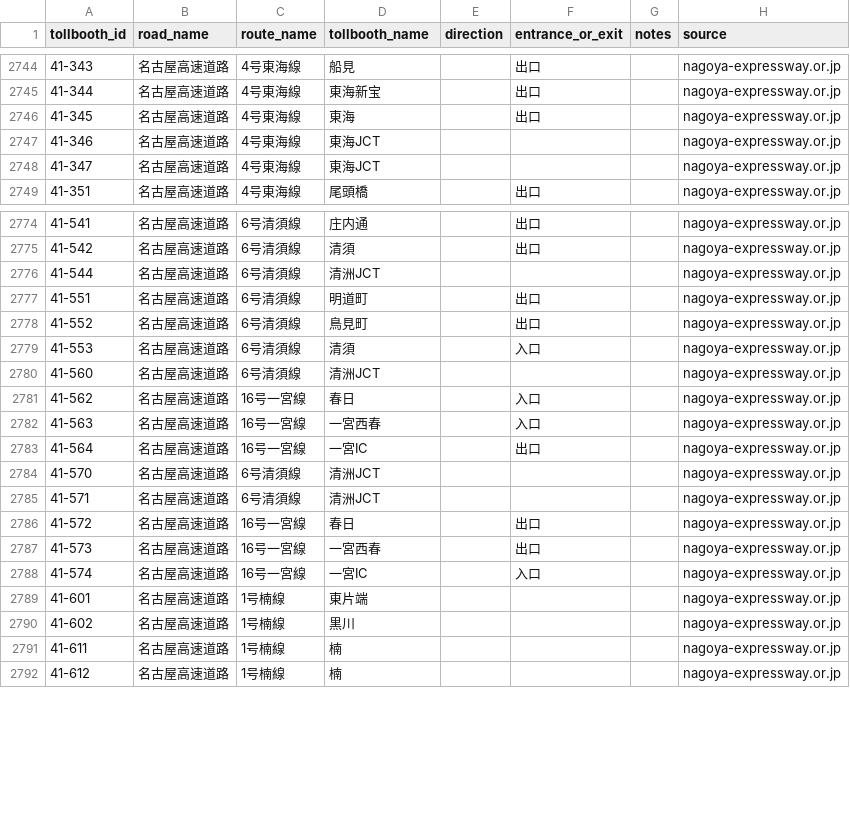
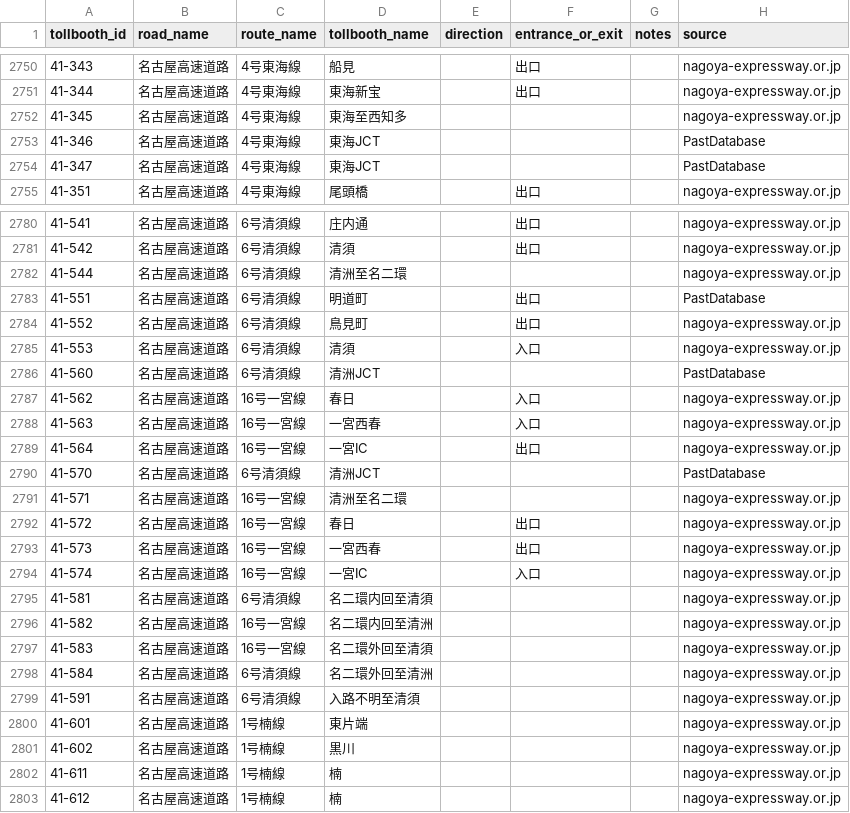
Before and after one commit to yujinakayama/japan_etc, a CSV file: database/japan_etc_tollbooths.csv, drawn as a sheet; only a part is shown, gaps mark what is left out; the diff covers the shown part only.

Commit message:
Update database

```diff
--- a/database/japan_etc_tollbooths.csv
+++ b/database/japan_etc_tollbooths.csv
@@ -2745,5 +2751,5 @@ tollbooth_id,road_name,route_name,tollbooth_name,direction,entrance_or_exit,note
 41-344,名古屋高速道路,4号東海線,東海新宝,,出口,,nagoya-expressway.or.jp
-41-345,名古屋高速道路,4号東海線,東海,,出口,,nagoya-expressway.or.jp
-41-346,名古屋高速道路,4号東海線,東海JCT,,,,nagoya-expressway.or.jp
-41-347,名古屋高速道路,4号東海線,東海JCT,,,,nagoya-expressway.or.jp
+41-345,名古屋高速道路,4号東海線,東海至西知多,,,,nagoya-expressway.or.jp
+41-346,名古屋高速道路,4号東海線,東海JCT,,,,PastDatabase
+41-347,名古屋高速道路,4号東海線,東海JCT,,,,PastDatabase
 41-351,名古屋高速道路,4号東海線,尾頭橋,,出口,,nagoya-expressway.or.jp
@@ -2775,7 +2781,7 @@ tollbooth_id,road_name,route_name,tollbooth_name,direction,entrance_or_exit,note
 41-542,名古屋高速道路,6号清須線,清須,,出口,,nagoya-expressway.or.jp
-41-544,名古屋高速道路,6号清須線,清洲JCT,,,,nagoya-expressway.or.jp
-41-551,名古屋高速道路,6号清須線,明道町,,出口,,nagoya-expressway.or.jp
+41-544,名古屋高速道路,6号清須線,清洲至名二環,,,,nagoya-expressway.or.jp
+41-551,名古屋高速道路,6号清須線,明道町,,出口,,PastDatabase
 41-552,名古屋高速道路,6号清須線,鳥見町,,出口,,nagoya-expressway.or.jp
 41-553,名古屋高速道路,6号清須線,清須,,入口,,nagoya-expressway.or.jp
-41-560,名古屋高速道路,6号清須線,清洲JCT,,,,nagoya-expressway.or.jp
+41-560,名古屋高速道路,6号清須線,清洲JCT,,,,PastDatabase
 41-562,名古屋高速道路,16号一宮線,春日,,入口,,nagoya-expressway.or.jp
@@ -2783,4 +2789,4 @@ tollbooth_id,road_name,route_name,tollbooth_name,direction,entrance_or_exit,note
 41-564,名古屋高速道路,16号一宮線,一宮IC,,出口,,nagoya-expressway.or.jp
-41-570,名古屋高速道路,6号清須線,清洲JCT,,,,nagoya-expressway.or.jp
-41-571,名古屋高速道路,6号清須線,清洲JCT,,,,nagoya-expressway.or.jp
+41-570,名古屋高速道路,6号清須線,清洲JCT,,,,PastDatabase
+41-571,名古屋高速道路,16号一宮線,清洲至名二環,,,,nagoya-expressway.or.jp
 41-572,名古屋高速道路,16号一宮線,春日,,出口,,nagoya-expressway.or.jp
@@ -2788,2 +2794,7 @@ tollbooth_id,road_name,route_name,tollbooth_name,direction,entrance_or_exit,note
 41-574,名古屋高速道路,16号一宮線,一宮IC,,入口,,nagoya-expressway.or.jp
+41-581,名古屋高速道路,6号清須線,名二環内回至清須,,,,nagoya-expressway.or.jp
+41-582,名古屋高速道路,16号一宮線,名二環内回至清洲,,,,nagoya-expressway.or.jp
+41-583,名古屋高速道路,16号一宮線,名二環外回至清須,,,,nagoya-expressway.or.jp
+41-584,名古屋高速道路,6号清須線,名二環外回至清洲,,,,nagoya-expressway.or.jp
+41-591,名古屋高速道路,6号清須線,入路不明至清須,,,,nagoya-expressway.or.jp
 41-601,名古屋高速道路,1号楠線,東片端,,,,nagoya-expressway.or.jp
```
Also changed, not shown: 15 added rows and 26 edited cells elsewhere in this file.
